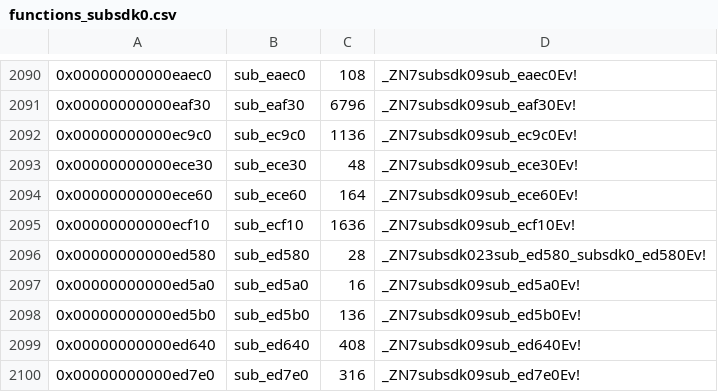
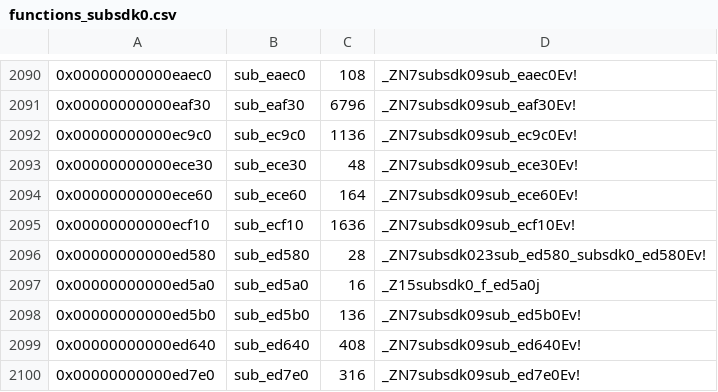
Before and after one commit to charlieduzstuf/pokesword, a CSV file: data/functions_subsdk0.csv, drawn as a sheet; only a part is shown, gaps mark what is left out.

```diff
--- a/data/functions_subsdk0.csv
+++ b/data/functions_subsdk0.csv
@@ -2096,3 +2096,3 @@
 0x00000000000ed580,sub_ed580,28,_ZN7subsdk023sub_ed580_subsdk0_ed580Ev!
-0x00000000000ed5a0,sub_ed5a0,16,_ZN7subsdk09sub_ed5a0Ev!
+0x00000000000ed5a0,sub_ed5a0,16,_Z15subsdk0_f_ed5a0j
 0x00000000000ed5b0,sub_ed5b0,136,_ZN7subsdk09sub_ed5b0Ev!
```
Also changed, not shown: data/functions_subsdk1.csv, 26 other files.
